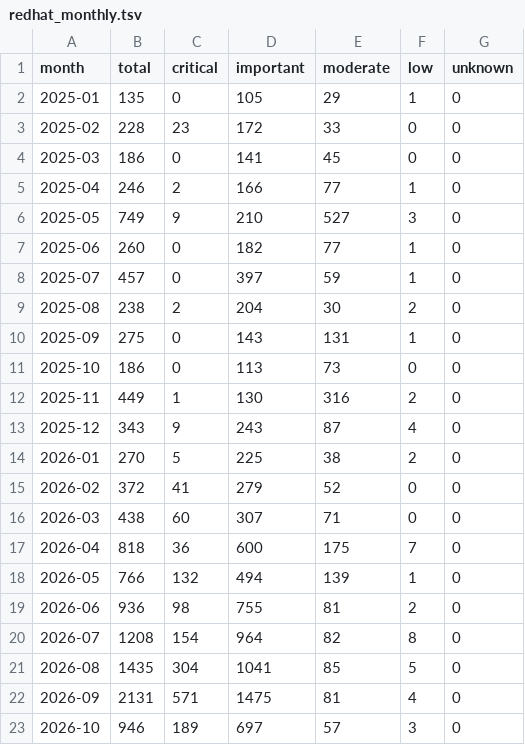
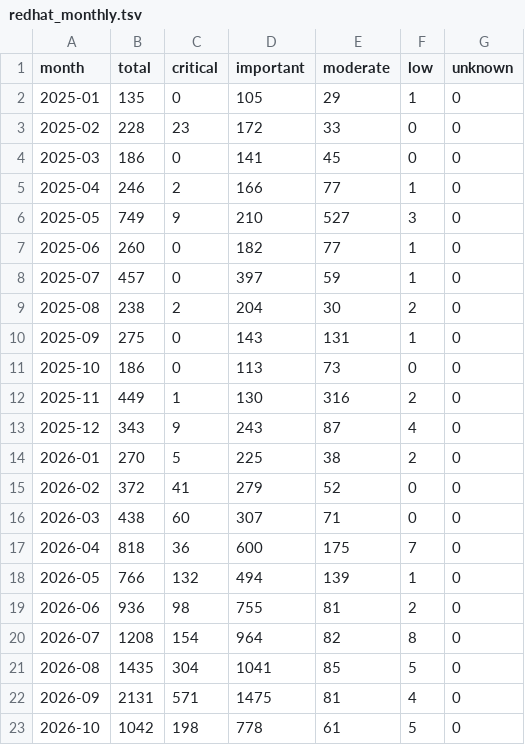
Before and after one commit to avanpub/security-bug-fix-tracker, a TSV file: data/redhat_monthly.tsv, drawn as a sheet.

```diff
--- a/data/redhat_monthly.tsv
+++ b/data/redhat_monthly.tsv
@@ -22,2 +22,2 @@ month	total	critical	important	moderate	low	unknown
 2026-09	2131	571	1475	81	4	0
-2026-10	946	189	697	57	3	0
+2026-10	1042	198	778	61	5	0
```
Also changed, not shown: 1 other file.
